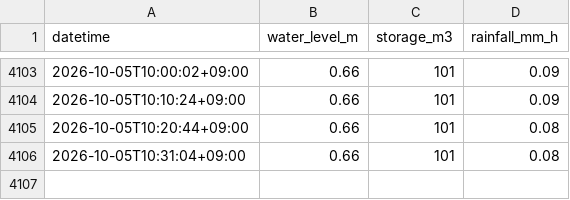
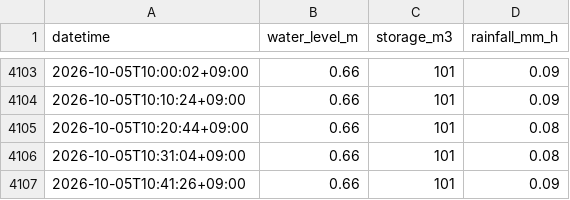
Before and after one commit to K-I-F/suishin-chart, a CSV file: docs/data/history.csv, drawn as a sheet; only a part is shown, gaps mark what is left out.

```diff
--- a/docs/data/history.csv
+++ b/docs/data/history.csv
@@ -4106 +4106,2 @@ datetime,water_level_m,storage_m3,rainfall_mm_h
 2026-10-05T10:31:04+09:00,0.66,101,0.08
+2026-10-05T10:41:26+09:00,0.66,101,0.09
```
